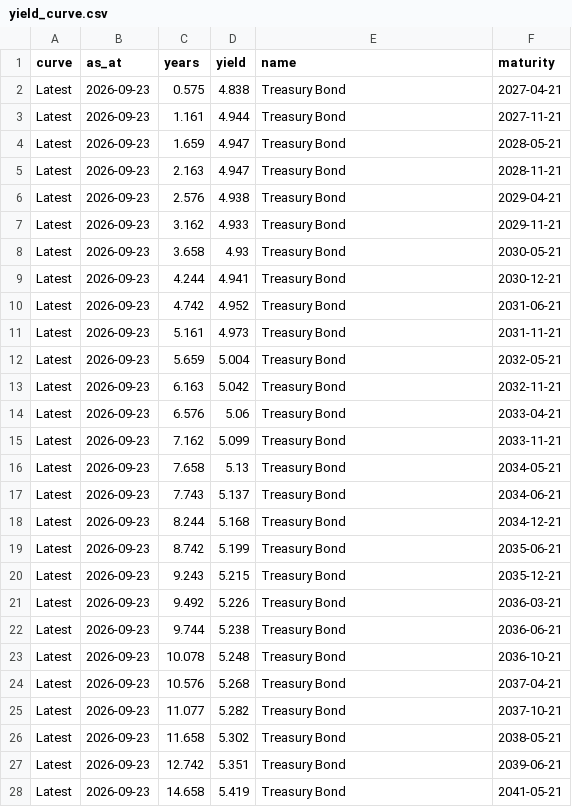
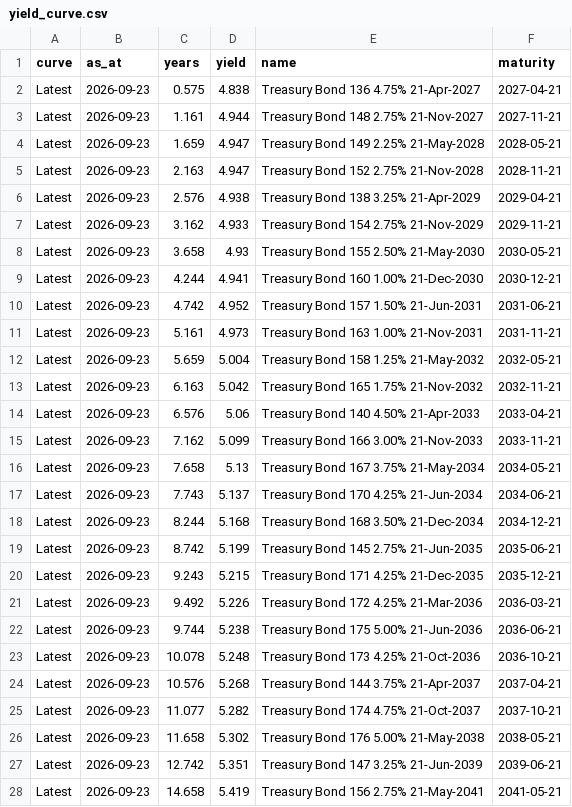
Before and after one commit to tevinweerawardena1-del/rba-implied-cash-rate, a CSV file: docs/data/yield_curve.csv, drawn as a sheet; only a part is shown; the diff covers the shown part only.

```diff
--- a/docs/data/yield_curve.csv
+++ b/docs/data/yield_curve.csv
@@ -1,28 +1,28 @@
 curve,as_at,years,yield,name,maturity
-Latest,2026-09-23,0.575,4.838,Treasury Bond,2027-04-21
-Latest,2026-09-23,1.161,4.944,Treasury Bond,2027-11-21
-Latest,2026-09-23,1.659,4.947,Treasury Bond,2028-05-21
-Latest,2026-09-23,2.163,4.947,Treasury Bond,2028-11-21
-Latest,2026-09-23,2.576,4.938,Treasury Bond,2029-04-21
-Latest,2026-09-23,3.162,4.933,Treasury Bond,2029-11-21
-Latest,2026-09-23,3.658,4.93,Treasury Bond,2030-05-21
-Latest,2026-09-23,4.244,4.941,Treasury Bond,2030-12-21
-Latest,2026-09-23,4.742,4.952,Treasury Bond,2031-06-21
-Latest,2026-09-23,5.161,4.973,Treasury Bond,2031-11-21
-Latest,2026-09-23,5.659,5.004,Treasury Bond,2032-05-21
-Latest,2026-09-23,6.163,5.042,Treasury Bond,2032-11-21
-Latest,2026-09-23,6.576,5.06,Treasury Bond,2033-04-21
-Latest,2026-09-23,7.162,5.099,Treasury Bond,2033-11-21
-Latest,2026-09-23,7.658,5.13,Treasury Bond,2034-05-21
-Latest,2026-09-23,7.743,5.137,Treasury Bond,2034-06-21
-Latest,2026-09-23,8.244,5.168,Treasury Bond,2034-12-21
-Latest,2026-09-23,8.742,5.199,Treasury Bond,2035-06-21
-Latest,2026-09-23,9.243,5.215,Treasury Bond,2035-12-21
-Latest,2026-09-23,9.492,5.226,Treasury Bond,2036-03-21
-Latest,2026-09-23,9.744,5.238,Treasury Bond,2036-06-21
-Latest,2026-09-23,10.078,5.248,Treasury Bond,2036-10-21
-Latest,2026-09-23,10.576,5.268,Treasury Bond,2037-04-21
-Latest,2026-09-23,11.077,5.282,Treasury Bond,2037-10-21
-Latest,2026-09-23,11.658,5.302,Treasury Bond,2038-05-21
-Latest,2026-09-23,12.742,5.351,Treasury Bond,2039-06-21
-Latest,2026-09-23,14.658,5.419,Treasury Bond,2041-05-21
+Latest,2026-09-23,0.575,4.838,Treasury Bond 136 4.75% 21-Apr-2027,2027-04-21
+Latest,2026-09-23,1.161,4.944,Treasury Bond 148 2.75% 21-Nov-2027,2027-11-21
+Latest,2026-09-23,1.659,4.947,Treasury Bond 149 2.25% 21-May-2028,2028-05-21
+Latest,2026-09-23,2.163,4.947,Treasury Bond 152 2.75% 21-Nov-2028,2028-11-21
+Latest,2026-09-23,2.576,4.938,Treasury Bond 138 3.25% 21-Apr-2029,2029-04-21
+Latest,2026-09-23,3.162,4.933,Treasury Bond 154 2.75% 21-Nov-2029,2029-11-21
+Latest,2026-09-23,3.658,4.93,Treasury Bond 155 2.50% 21-May-2030,2030-05-21
+Latest,2026-09-23,4.244,4.941,Treasury Bond 160 1.00% 21-Dec-2030,2030-12-21
+Latest,2026-09-23,4.742,4.952,Treasury Bond 157 1.50% 21-Jun-2031,2031-06-21
+Latest,2026-09-23,5.161,4.973,Treasury Bond 163 1.00% 21-Nov-2031,2031-11-21
+Latest,2026-09-23,5.659,5.004,Treasury Bond 158 1.25% 21-May-2032,2032-05-21
+Latest,2026-09-23,6.163,5.042,Treasury Bond 165 1.75% 21-Nov-2032,2032-11-21
+Latest,2026-09-23,6.576,5.06,Treasury Bond 140 4.50% 21-Apr-2033,2033-04-21
+Latest,2026-09-23,7.162,5.099,Treasury Bond 166 3.00% 21-Nov-2033,2033-11-21
+Latest,2026-09-23,7.658,5.13,Treasury Bond 167 3.75% 21-May-2034,2034-05-21
+Latest,2026-09-23,7.743,5.137,Treasury Bond 170 4.25% 21-Jun-2034,2034-06-21
+Latest,2026-09-23,8.244,5.168,Treasury Bond 168 3.50% 21-Dec-2034,2034-12-21
+Latest,2026-09-23,8.742,5.199,Treasury Bond 145 2.75% 21-Jun-2035,2035-06-21
+Latest,2026-09-23,9.243,5.215,Treasury Bond 171 4.25% 21-Dec-2035,2035-12-21
+Latest,2026-09-23,9.492,5.226,Treasury Bond 172 4.25% 21-Mar-2036,2036-03-21
+Latest,2026-09-23,9.744,5.238,Treasury Bond 175 5.00% 21-Jun-2036,2036-06-21
+Latest,2026-09-23,10.078,5.248,Treasury Bond 173 4.25% 21-Oct-2036,2036-10-21
+Latest,2026-09-23,10.576,5.268,Treasury Bond 144 3.75% 21-Apr-2037,2037-04-21
+Latest,2026-09-23,11.077,5.282,Treasury Bond 174 4.75% 21-Oct-2037,2037-10-21
+Latest,2026-09-23,11.658,5.302,Treasury Bond 176 5.00% 21-May-2038,2038-05-21
+Latest,2026-09-23,12.742,5.351,Treasury Bond 147 3.25% 21-Jun-2039,2039-06-21
+Latest,2026-09-23,14.658,5.419,Treasury Bond 156 2.75% 21-May-2041,2041-05-21
```
Also changed, not shown: 63 edited cells elsewhere in this file, 2 other files.
